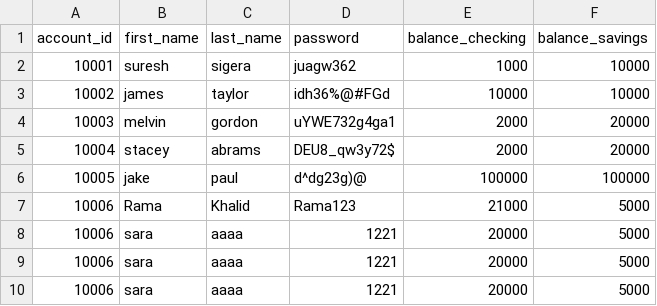
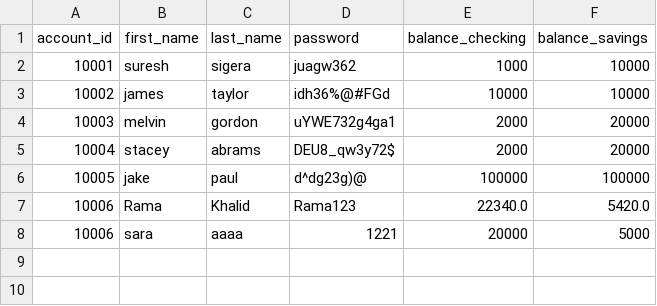
Before and after one commit to RamaKhalid/Banking-System, a CSV file: bank.csv, drawn as a sheet.

Commit message:
updating withdraw_from_savings()/ withdraw_from_checking  methods

```diff
--- a/bank.csv
+++ b/bank.csv
@@ -6,5 +6,3 @@ account_id,first_name,last_name,password,balance_checking,balance_savings
 10005,jake,paul,d^dg23g)@,100000,100000
-10006,Rama,Khalid,Rama123,21000,5000
-10006,sara,aaaa,1221,20000,5000
-10006,sara,aaaa,1221,20000,5000
+10006,Rama,Khalid,Rama123,22340.0,5420.0
 10006,sara,aaaa,1221,20000,5000
```
Also changed, not shown: 1 other file.
